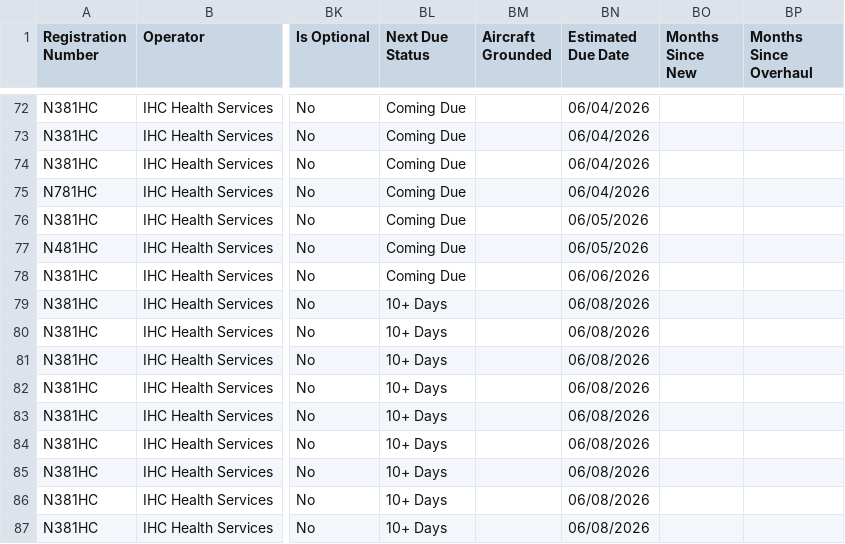
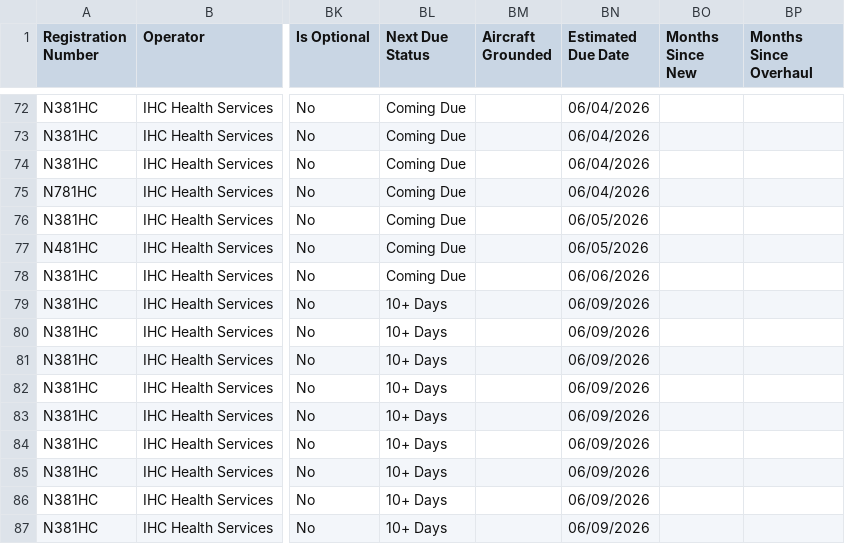
Before and after one commit to natehorst240-sketch/King-Air-Dashboard, a CSV file: data/king-air-daily-due-list.csv, drawn as a sheet; only a part is shown, gaps mark what is left out; the diff covers the shown part only; the diff names each change by its address in the sheet, - before the commit and + after, or states it on an @@ line.

```diff
--- a/data/king-air-daily-due-list.csv
+++ b/data/king-air-daily-due-list.csv
-BN79:BN87 (Estimated Due Date): 06/08/2026
+BN79:BN87 (Estimated Due Date): 06/09/2026
```
Also changed, not shown: 1 added row, 1 removed row and 19 edited cells elsewhere in this file.
